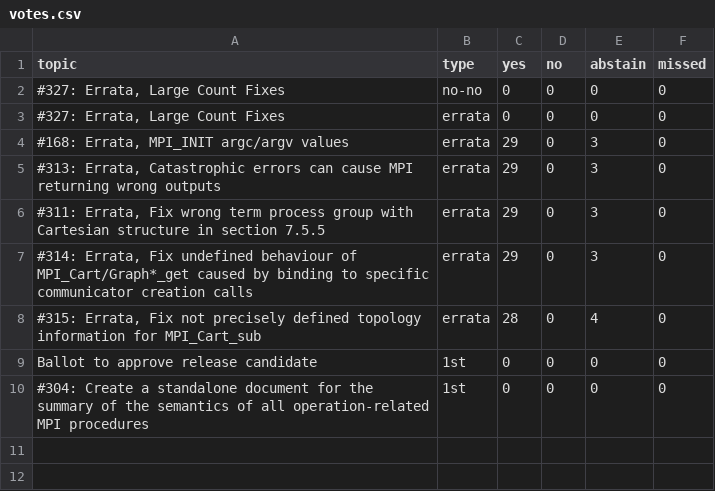
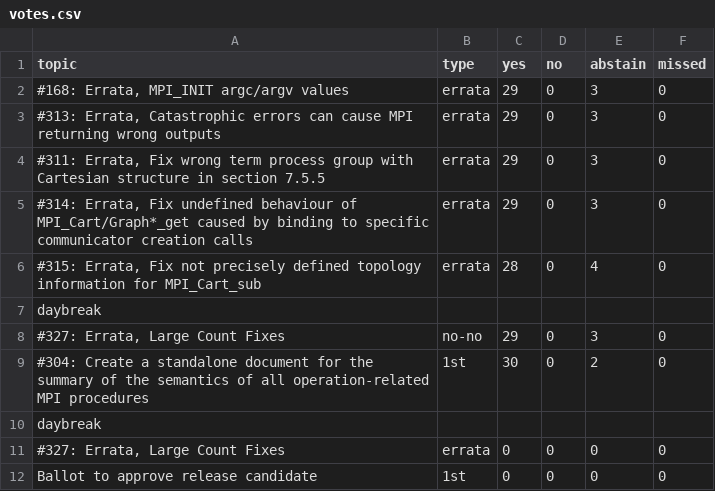
Before and after one commit to mpi-forum/mpi-forum.github.io, a CSV file: _data/meetings/2020/12/votes.csv, drawn as a sheet.

```diff
--- a/_data/meetings/2020/12/votes.csv
+++ b/_data/meetings/2020/12/votes.csv
@@ -1,4 +1,2 @@
 "topic","type","yes","no","abstain","missed"
-"#327: Errata, Large Count Fixes","no-no","0","0","0","0"
-"#327: Errata, Large Count Fixes","errata","0","0","0","0"
 "#168: Errata, MPI_INIT argc/argv values","errata","29","0","3","0"
@@ -8,3 +6,7 @@
 "#315: Errata, Fix not precisely defined topology information for MPI_Cart_sub","errata","28","0","4","0"
+daybreak
+"#327: Errata, Large Count Fixes","no-no","29","0","3","0"
+"#304: Create a standalone document for the summary of the semantics of all operation-related MPI procedures","1st","30","0","2","0"
+daybreak
+"#327: Errata, Large Count Fixes","errata","0","0","0","0"
 "Ballot to approve release candidate","1st","0","0","0","0"
-"#304: Create a standalone document for the summary of the semantics of all operation-related MPI procedures","1st","0","0","0","0"
```
Also changed, not shown: _data/meetings/2020/12/attendance.csv, _data/meetings/2020/12/ballot.csv.
